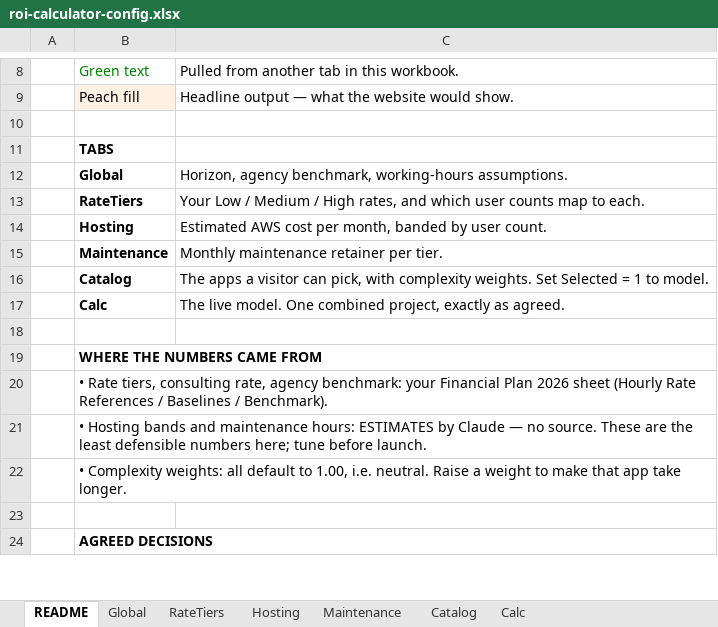
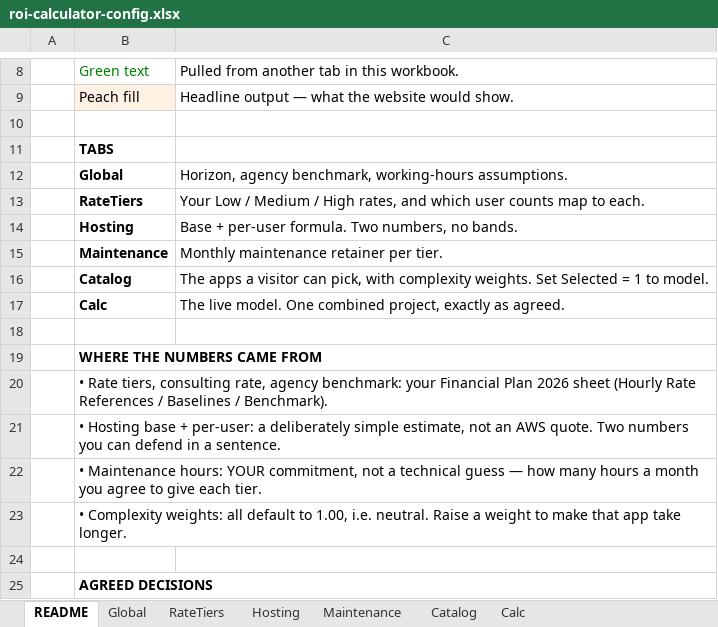
Before and after one commit to Nalar-Labs/landing-v2, an Excel workbook: docs/roi-calculator-config.xlsx, sheet README, drawn as a sheet; only a part is shown, gaps mark what is left out; values as stored, in another font and other column widths than the file's, no borders; the diff names each change by its address in the sheet, - before the commit and + after, or states it on an @@ line.

```diff
--- a/docs/roi-calculator-config.xlsx (sheet README)
+++ b/docs/roi-calculator-config.xlsx (sheet README)
-C14: Estimated AWS cost per month, banded by user count.
+C14: Base + per-user formula. Two numbers, no bands.
-B21: • Hosting bands and maintenance hours: ESTIMATES by Claude — no source. These are the least defensible numbers here; tune before launch.
+B21: • Hosting base + per-user: a deliberately simple estimate, not an AWS quote. Two numbers you can defend in a sentence.
+row 22:  | • Maintenance hours: YOUR commitment, not a technical guess — how many hours a month you agree to give each tier.
```
Also changed, not shown: sheet Hosting, sheet Calc, 3 other files.
